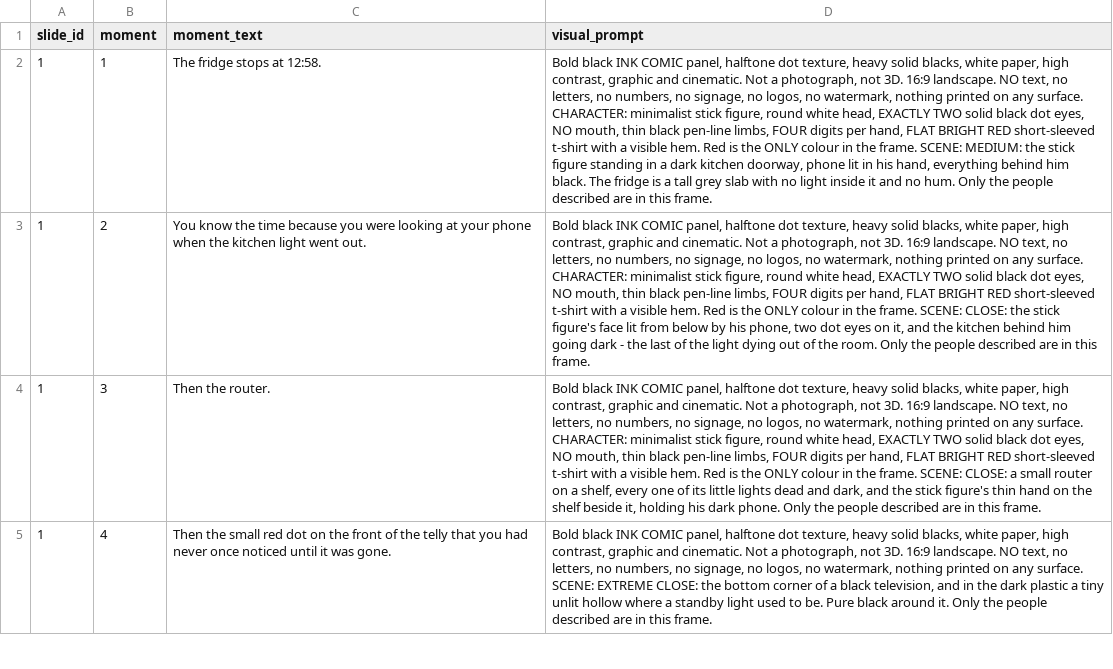
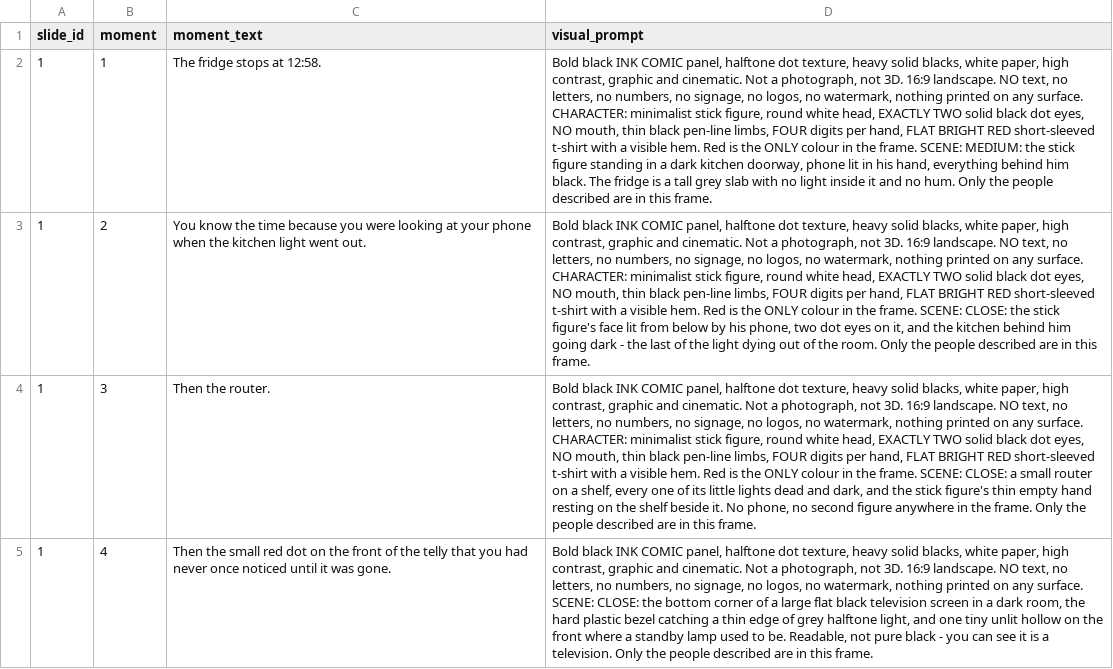
Before and after one commit to AsuraXP/newrepo, a CSV file: examples/day_one_v3/visuals.csv, drawn as a sheet; only a part is shown; the diff covers the shown part only; the diff names each change by its address in the sheet, - before the commit and + after, or states it on an @@ line.

Commit message:
day_one_v3: batch 2 - re-rolls 1.3/1.4/1.5 + beat 4 videos, 17/91 frames
Co-authored-by: arena-agent <297053741+arena-agent@users.noreply.github.com>

```diff
--- a/examples/day_one_v3/visuals.csv
+++ b/examples/day_one_v3/visuals.csv
-D4 (visual_prompt): …figure's thin hand on the shelf beside it, holding his dark phone. Only the…
+D4 (visual_prompt): …figure's thin empty hand resting on the shelf beside it. No phone, no second figure anywhere in the frame. Only the…
-D5 (visual_prompt): …surface. SCENE: EXTREME CLOSE: the bottom corner of a black television, and in the dark plastic a tiny unlit hollow where a standby light used to be. Pure black around it. Only the…
+D5 (visual_prompt): …surface. SCENE: CLOSE: the bottom corner of a large flat black television screen in a dark room, the hard plastic bezel catching a thin edge of grey halftone light, and one tiny unlit hollow on the front where a standby lamp used to be. Readable, not pure black - you can see it is a television. Only the…
```
Also changed, not shown: 4 edited cells elsewhere in this file, 11 other files.
